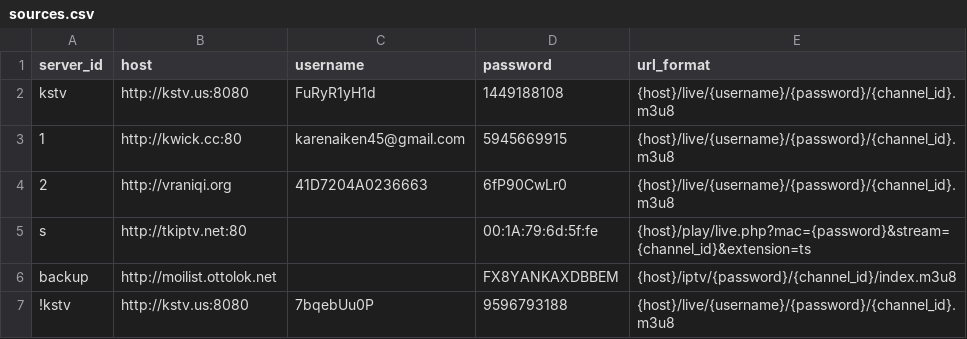
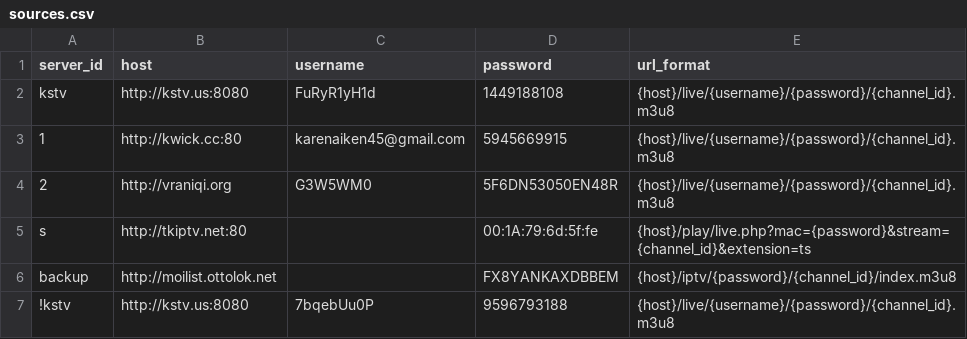
Before and after one commit to lamtung16/HashFunction, a CSV file: sources.csv, drawn as a sheet.

```diff
--- a/sources.csv
+++ b/sources.csv
@@ -3,3 +3,3 @@ kstv,http://kstv.us:8080,FuRyR1yH1d,1449188108,{host}/live/{username}/{password}
 1,http://kwick.cc:80,karenaiken45@gmail.com,5945669915,{host}/live/{username}/{password}/{channel_id}.m3u8
-2,http://vraniqi.org,41D7204A0236663,6fP90CwLr0,{host}/live/{username}/{password}/{channel_id}.m3u8
+2,http://vraniqi.org,G3W5WM0,5F6DN53050EN48R,{host}/live/{username}/{password}/{channel_id}.m3u8
 s,http://tkiptv.net:80,,00:1A:79:6d:5f:fe,{host}/play/live.php?mac={password}&stream={channel_id}&extension=ts
```
Also changed, not shown: 2 other files.
